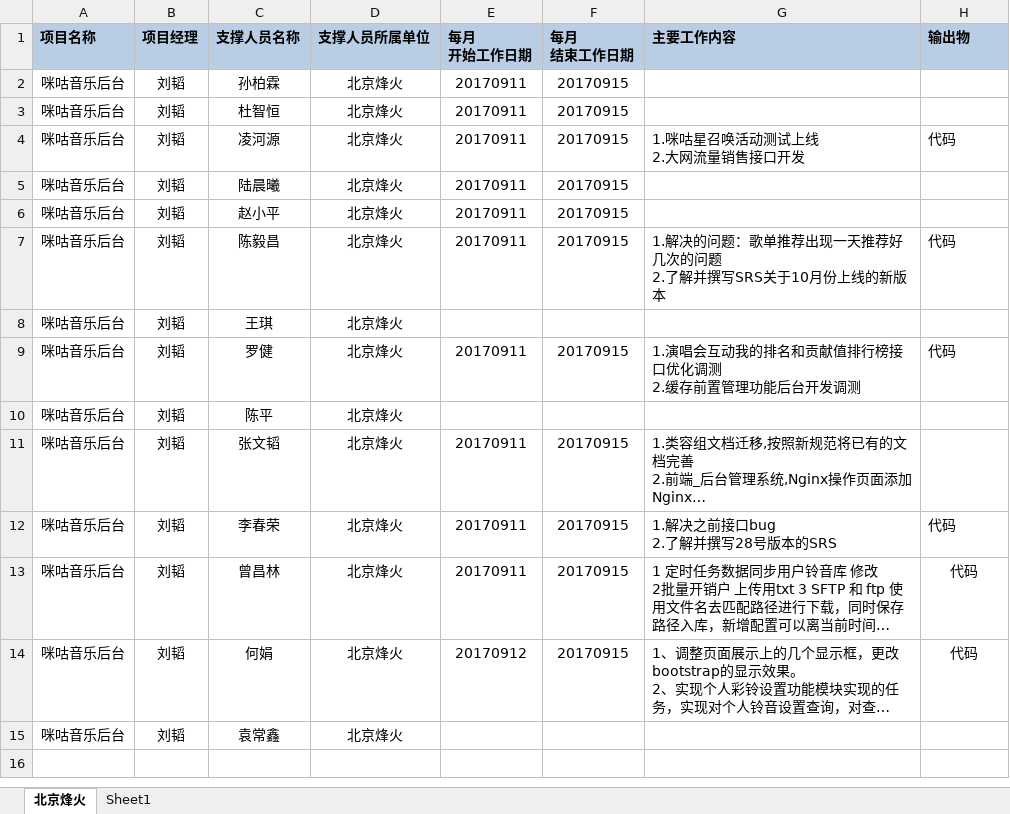
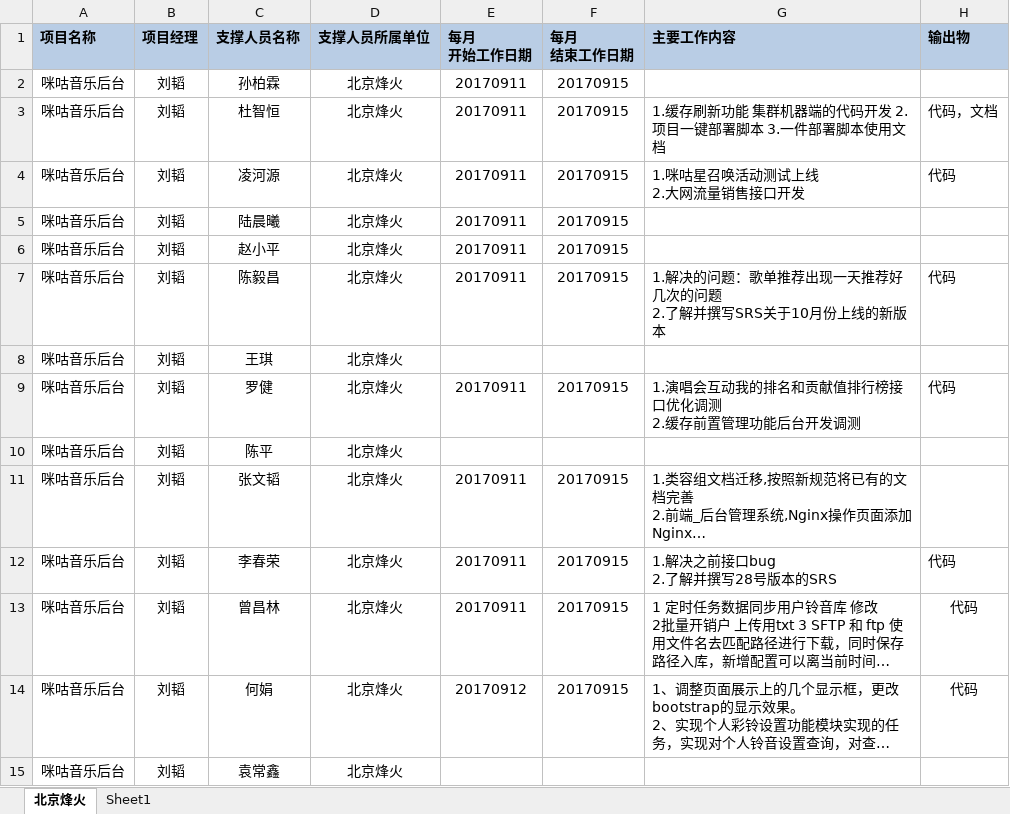
Before and after one commit to just-forking/weekReport, an Excel workbook: 20170915周报/技术支撑服务人员周报日报-20170915.xlsx, sheet 北京烽火, drawn as a sheet; long unchanged cells end in …; values as stored, in another font and other column widths than the file's, no borders; the diff names each change by its address in the sheet, - before the commit and + after, or states it on an @@ line.

```diff
--- a/20170915周报/技术支撑服务人员周报日报-20170915.xlsx (sheet 北京烽火)
+++ b/20170915周报/技术支撑服务人员周报日报-20170915.xlsx (sheet 北京烽火)
-G3 (主要工作内容): (empty)
+G3 (主要工作内容): 1.缓存刷新功能 集群机器端的代码开发 2.项目一键部署脚本 3.一件部署脚本使用文档
-H3 (输出物): (empty)
+H3 (输出物): 代码，文档
```
Also changed, not shown: 1 other file.
